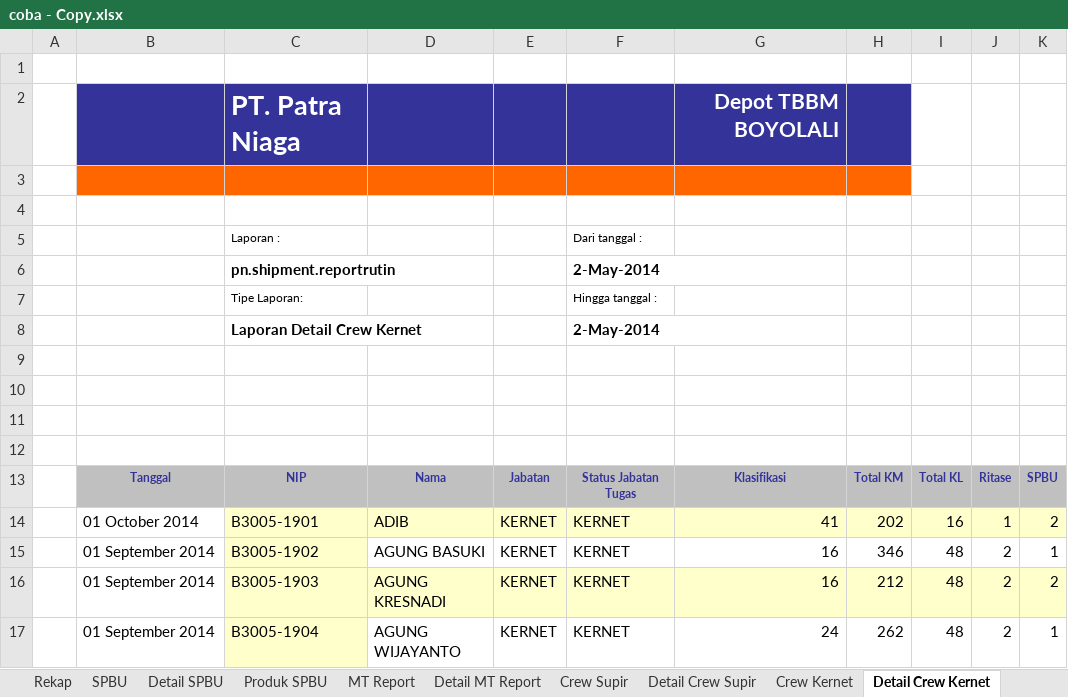
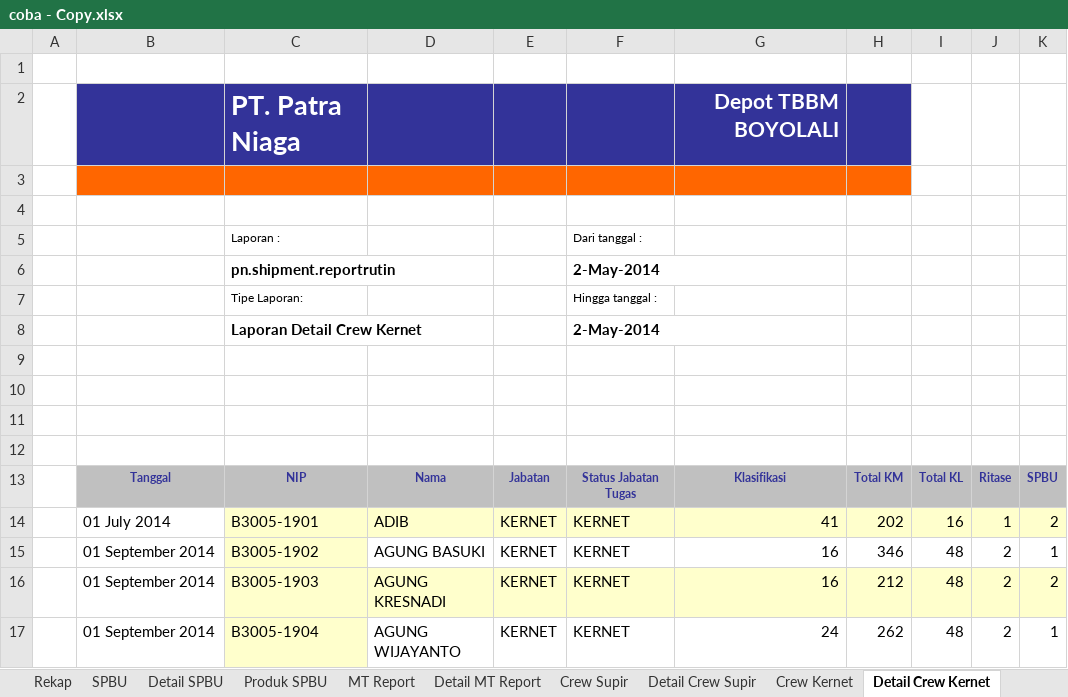
Before and after one commit to ansharabdullah/RMS, an Excel workbook: coba - Copy.xlsx, sheet Detail Crew Kernet, drawn as a sheet; values as stored, in another font and other column widths than the file's, no borders; the diff names each change by its address in the sheet, - before the commit and + after, or states it on an @@ line.

```diff
--- a/coba - Copy.xlsx (sheet Detail Crew Kernet)
+++ b/coba - Copy.xlsx (sheet Detail Crew Kernet)
-B14: 01 October 2014
+B14: 01 July 2014
```
Also changed, not shown: sheet Detail Crew Supir, sheet Detail MT Report, 1 other file.
